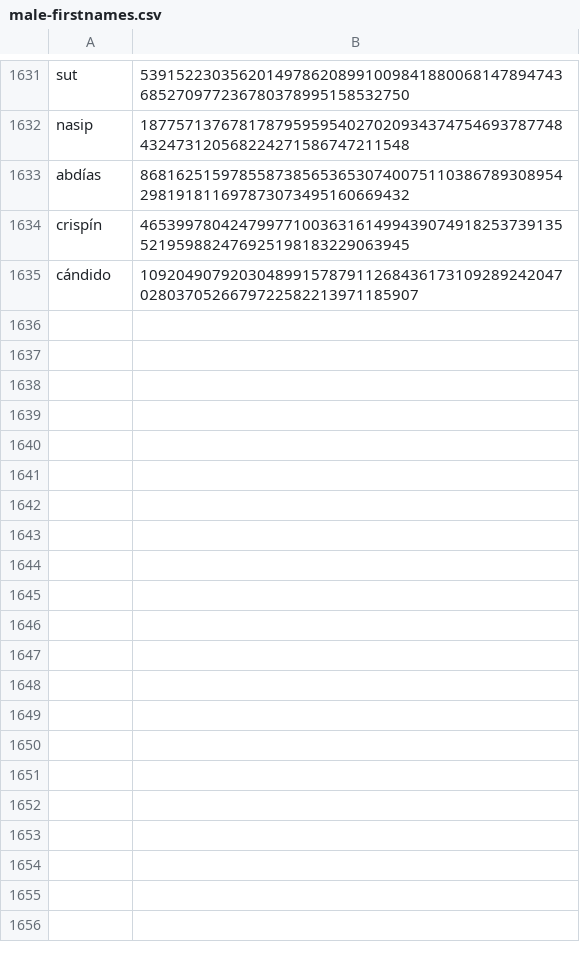
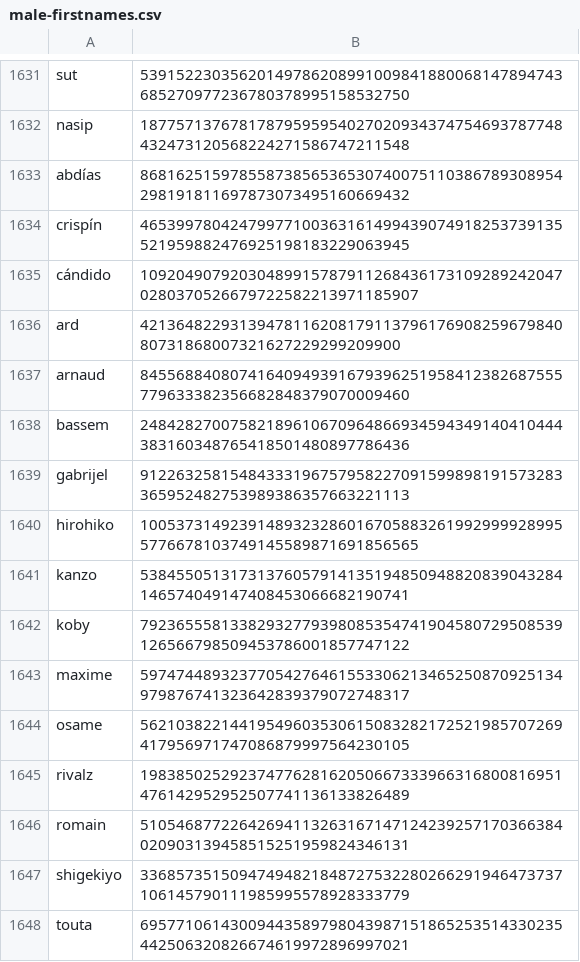
Before and after one commit to Zimtente/ens-collections, a CSV file: collections/male-firstnames.csv, drawn as a sheet; only a part is shown, gaps mark what is left out; the diff names each change by its address in the sheet, - before the commit and + after, or states it on an @@ line.

Commit message:
added names to male-names

```diff
--- a/collections/male-firstnames.csv
+++ b/collections/male-firstnames.csv
+row 1636: ard | 4213648229313947811620817911379617690825967984080731868007321627229299209900
+row 1637: arnaud | 84556884080741640949391679396251958412382687555779633382356682848379070009460
+row 1638: bassem | 24842827007582189610670964866934594349140410444383160348765418501480897786436
+row 1639: gabrijel | 91226325815484333196757958227091599898191573283365952482753989386357663221113
+row 1640: hirohiko | 100537314923914893232860167058832619929999289955776678103749145589871691856565
+row 1641: kanzo | 53845505131731376057914135194850948820839043284146574049147408453066682190741
+row 1642: koby | 79236555813382932779398085354741904580729508539126566798509453786001857747122
+row 1643: maxime | 59747448932377054276461553306213465250870925134979876741323642839379072748317
+row 1644: osame | 56210382214419549603530615083282172521985707269417956971747086879997564230105
+row 1645: rivalz | 19838502529237477628162050667333966316800816951476142952952507741136133826489
+row 1646: romain | 51054687722642694113263167147124239257170366384020903139458515251959824346131
+row 1647: shigekiyo | 33685735150947494821848727532280266291946473737106145790111985995578928333779
+row 1648: touta | 69577106143009443589798043987151865253514330235442506320826674619972896997021
```
